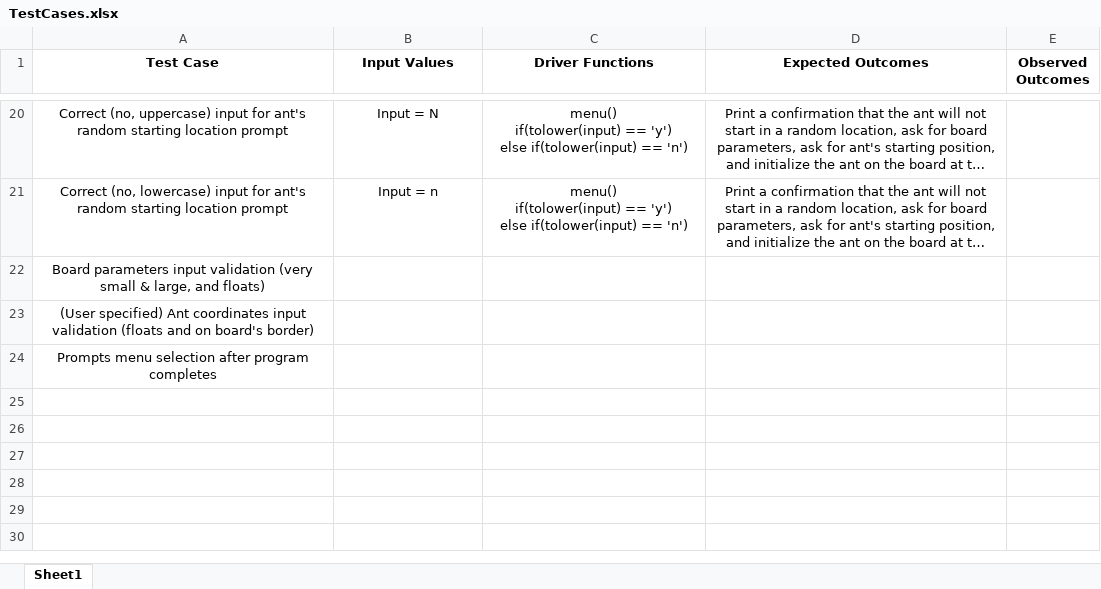
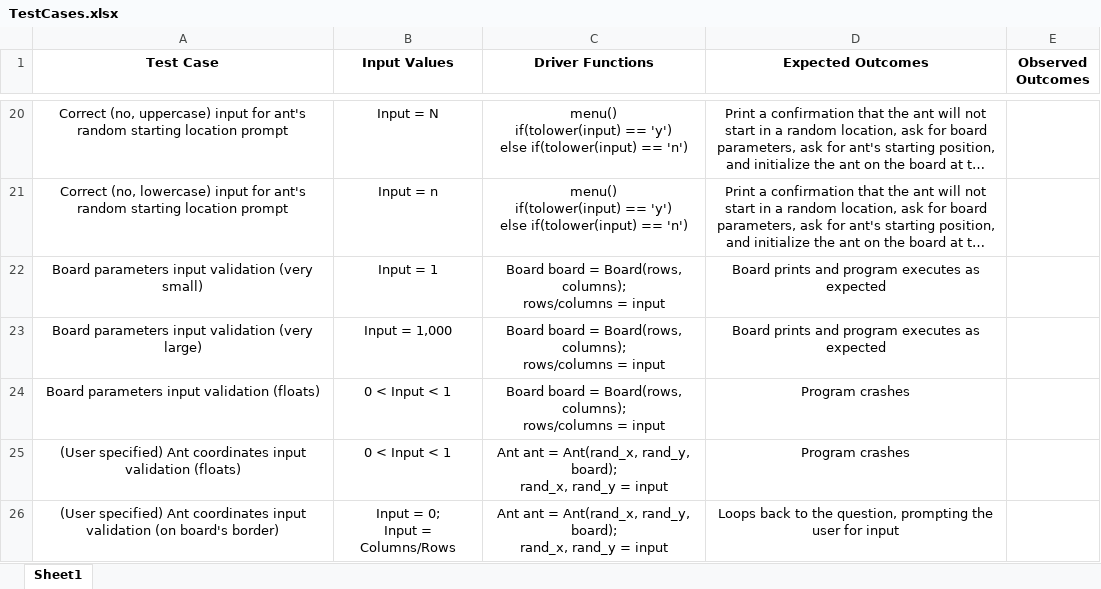
Before and after one commit to direzzerOSU/cs162_project1, an Excel workbook: TestCases.xlsx, sheet Sheet1, drawn as a sheet; only a part is shown, gaps mark what is left out; long unchanged cells end in …; values as stored, in another font and other column widths than the file's, no borders; table styles not drawn; removed rows and columns are numbered as before the commit, all else as after; ↵ is a line break in a cell; the diff names each change by its address in the sheet, - before the commit and + after, or states it on an @@ line.

Commit message:
program runs on FLIP & reflection drafted with flowchart & initial tests

```diff
--- a/TestCases.xlsx (sheet Sheet1)
+++ b/TestCases.xlsx (sheet Sheet1)
-row 22: Board parameters input validation (very small & large, and floats)
-row 23: (User specified) Ant coordinates input validation (floats and on board's border)
-row 24: Prompts menu selection after program completes
+row 22: Board parameters input validation (very small) | Input = 1 | Board board = Board(rows, columns); ↵ rows/columns = input | Board prints and program executes as expected
+row 23: Board parameters input validation (very large) | Input = 1,000 | Board board = Board(rows, columns); ↵ rows/columns = input | Board prints and program executes as expected
+row 24: Board parameters input validation (floats) | 0 < Input < 1 | Board board = Board(rows, columns); ↵ rows/columns = input | Program crashes
+row 25: (User specified) Ant coordinates input validation (floats) | 0 < Input < 1 | Ant ant = Ant(rand_x, rand_y, board); ↵ rand_x, rand_y = input | Program crashes
+row 26: (User specified) Ant coordinates input validation (on board's border) | Input = 0; ↵ Input = Columns/Rows | Ant ant = Ant(rand_x, rand_y, board); ↵ rand_x, rand_y = input | Loops back to the question, prompting the user for input
```
Also changed, not shown: 7 other files.
